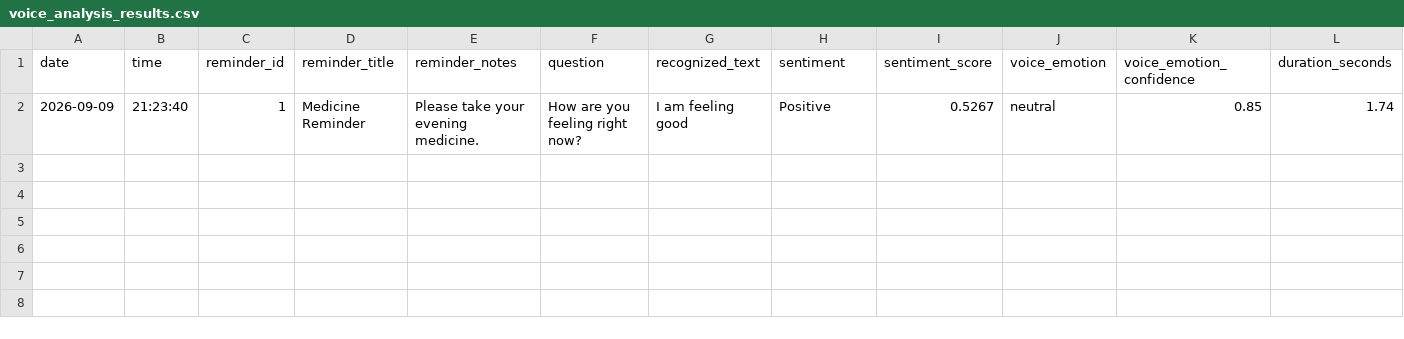
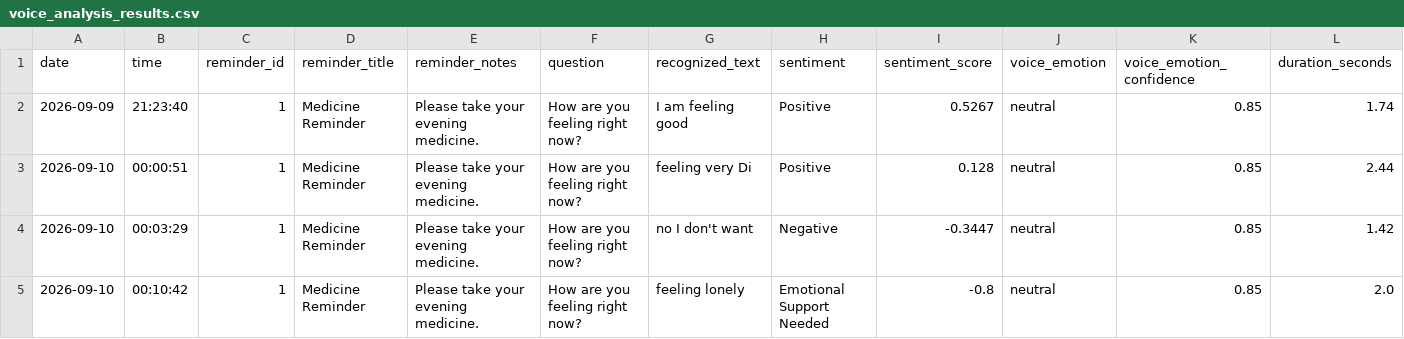
Before and after one commit to Preton24/Guardian360App, a CSV file: voice_assistance/voice_analysis_results.csv, drawn as a sheet; only a part is shown; rows hold the shown columns only; the diff names each change by its address in the sheet, - before the commit and + after, or states it on an @@ line.

```diff
--- a/voice_assistance/voice_analysis_results.csv
+++ b/voice_assistance/voice_analysis_results.csv
+row 3: 2026-09-10 | 00:00:51 | 1 | Medicine Reminder | Please take your evening medicine. | How are you feeling right now? | feeling very Di | Positive | 0.128 | neutral | 0.85 | 2.44
+row 4: 2026-09-10 | 00:03:29 | 1 | Medicine Reminder | Please take your evening medicine. | How are you feeling right now? | no I don't want | Negative | -0.3447 | neutral | 0.85 | 1.42
+row 5: 2026-09-10 | 00:10:42 | 1 | Medicine Reminder | Please take your evening medicine. | How are you feeling right now? | feeling lonely | Emotional Support Needed | -0.8 | neutral | 0.85 | 2.0
```
Also changed, not shown: 2 other files.
